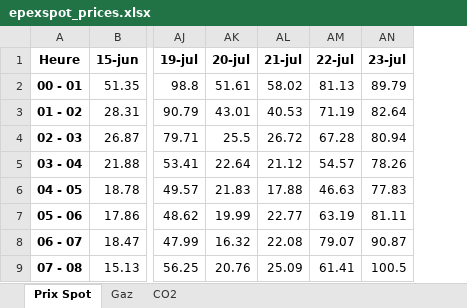
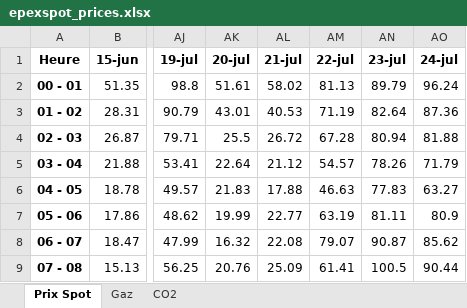
Before and after one commit to Victorien07/EPEX-Price-Scraper, an Excel workbook: data/epexspot_prices.xlsx, sheet Prix Spot, drawn as a sheet; only a part is shown, gaps mark what is left out; values as stored, in another font and other column widths than the file's, no borders; the diff names each change by its address in the sheet, - before the commit and + after, or states it on an @@ line.

```diff
--- a/data/epexspot_prices.xlsx (sheet Prix Spot)
+++ b/data/epexspot_prices.xlsx (sheet Prix Spot)
+column AO (24-jul), rows 2-9: 96.24 | 87.36 | 81.88 | 71.79 | 63.27 | 80.9 | 85.62 | 90.44
```
Also changed, not shown: sheet Gaz, sheet CO2.
